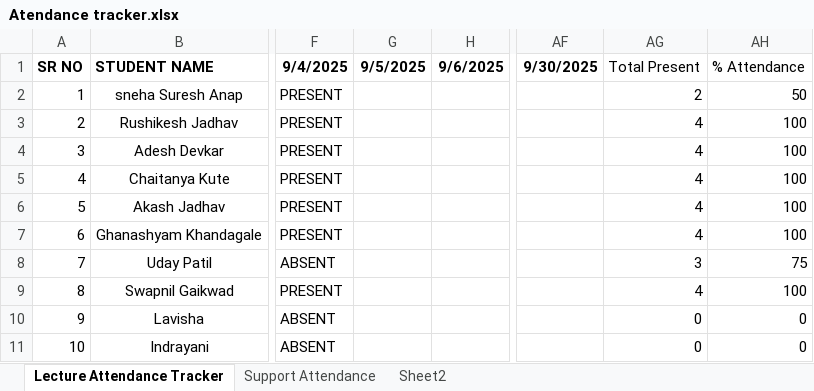
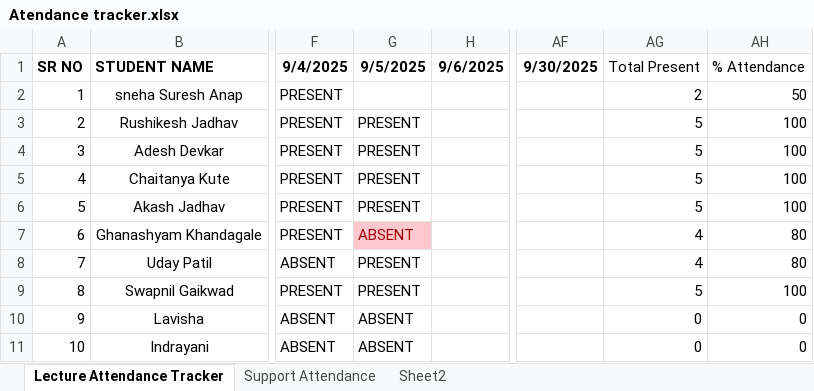
Before and after one commit to SourceCode-code/Source_and_Code_Batch_4_Master, an Excel workbook: Trackers/Atendance tracker.xlsx, sheet Lecture Attendance Tracker, drawn as a sheet; only a part is shown, gaps mark what is left out; values as stored, in another font and other column widths than the file's, no borders; conditional formats not drawn; the diff names each change by its address in the sheet, - before the commit and + after, or states it on an @@ line.

```diff
--- a/Trackers/Atendance tracker.xlsx (sheet Lecture Attendance Tracker)
+++ b/Trackers/Atendance tracker.xlsx (sheet Lecture Attendance Tracker)
-G3:G6 (9/5/2025): (empty)
+G3:G6 (9/5/2025): PRESENT
-AG3:AG6 (Total Present): 4
+AG3:AG6 (Total Present): 5
-G7 (9/5/2025): (empty)
+G7 (9/5/2025): ABSENT
-G7 fill: none
+G7 fill: #FFC7CE
-AH7 (% Attendance): 100
+AH7 (% Attendance): 80
-G8:G9 (9/5/2025): (empty)
+G8:G9 (9/5/2025): PRESENT
-AG8 (Total Present): 3
+AG8 (Total Present): 4
-AH8 (% Attendance): 75
+AH8 (% Attendance): 80
-AG9 (Total Present): 4
+AG9 (Total Present): 5
-G10:G11 (9/5/2025): (empty)
+G10:G11 (9/5/2025): ABSENT
```
Also changed, not shown: 1 other file.
